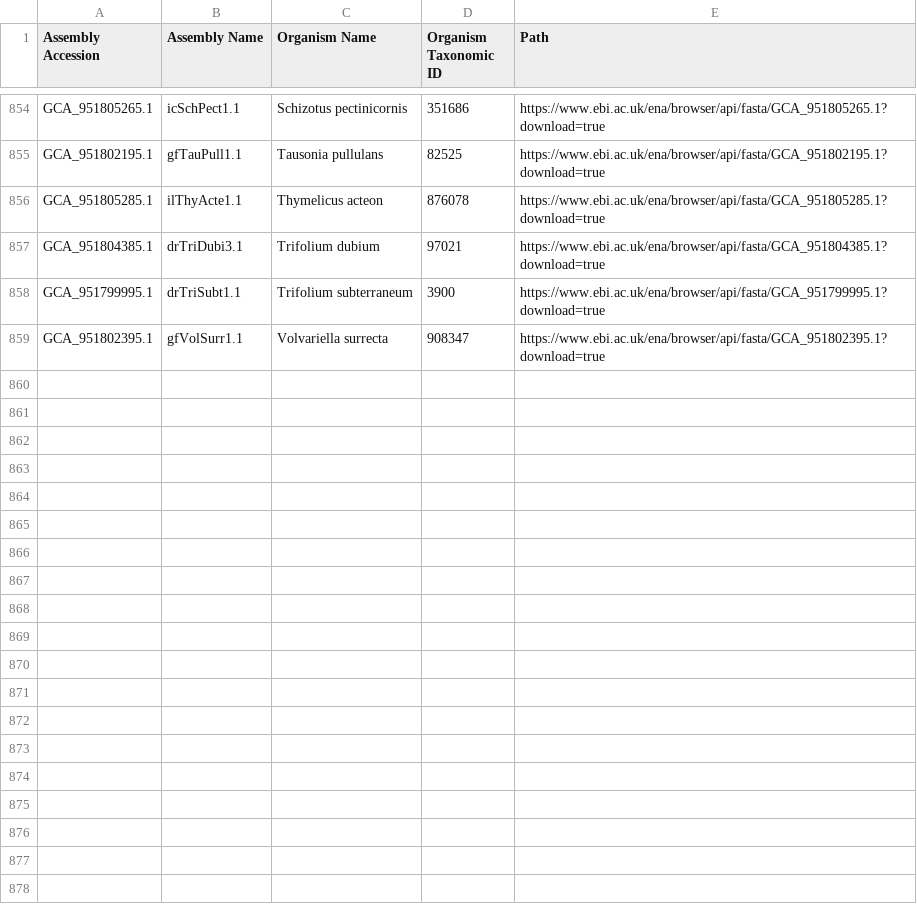
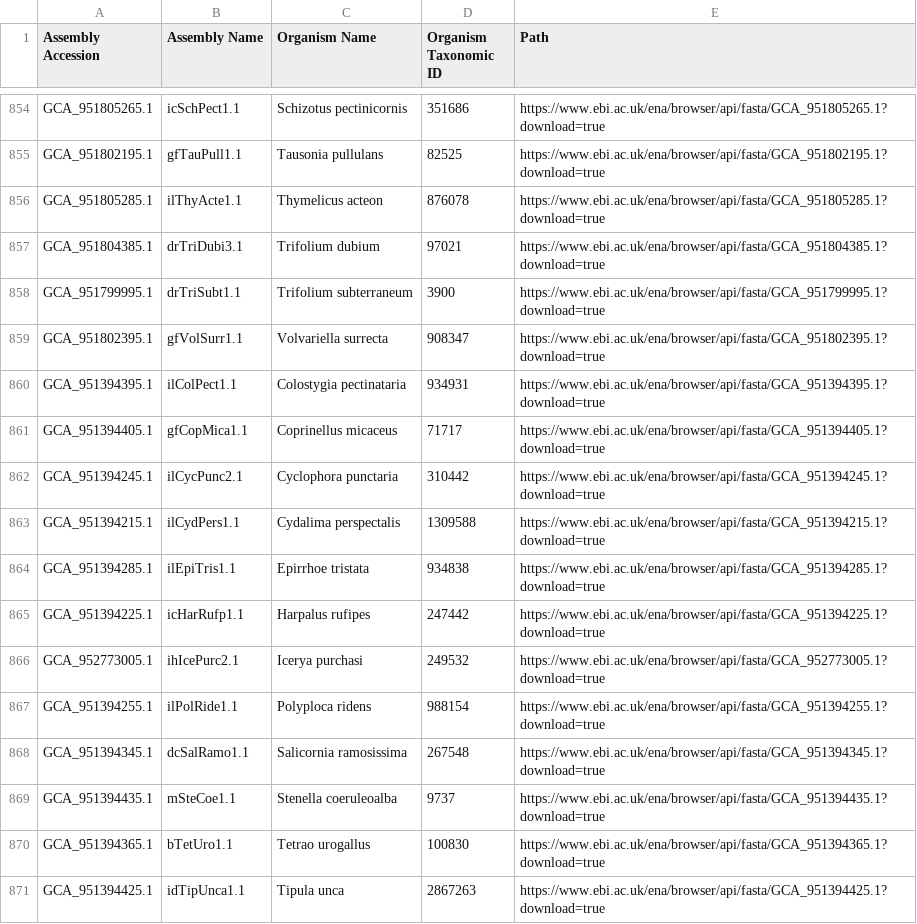
Before and after one commit to guigolab/bioproject-genome-tracker, a TSV file: matrices/assemblies.tsv, drawn as a sheet; only a part is shown, gaps mark what is left out; the diff names each change by its address in the sheet, - before the commit and + after, or states it on an @@ line.

```diff
--- a/matrices/assemblies.tsv
+++ b/matrices/assemblies.tsv
+row 860: GCA_951394395.1 | ilColPect1.1 | Colostygia pectinataria | 934931 | https://www.ebi.ac.uk/ena/browser/api/fasta/GCA_951394395.1?download=true
+row 861: GCA_951394405.1 | gfCopMica1.1 | Coprinellus micaceus | 71717 | https://www.ebi.ac.uk/ena/browser/api/fasta/GCA_951394405.1?download=true
+row 862: GCA_951394245.1 | ilCycPunc2.1 | Cyclophora punctaria | 310442 | https://www.ebi.ac.uk/ena/browser/api/fasta/GCA_951394245.1?download=true
+row 863: GCA_951394215.1 | ilCydPers1.1 | Cydalima perspectalis | 1309588 | https://www.ebi.ac.uk/ena/browser/api/fasta/GCA_951394215.1?download=true
+row 864: GCA_951394285.1 | ilEpiTris1.1 | Epirrhoe tristata | 934838 | https://www.ebi.ac.uk/ena/browser/api/fasta/GCA_951394285.1?download=true
+row 865: GCA_951394225.1 | icHarRufp1.1 | Harpalus rufipes | 247442 | https://www.ebi.ac.uk/ena/browser/api/fasta/GCA_951394225.1?download=true
+row 866: GCA_952773005.1 | ihIcePurc2.1 | Icerya purchasi | 249532 | https://www.ebi.ac.uk/ena/browser/api/fasta/GCA_952773005.1?download=true
+row 867: GCA_951394255.1 | ilPolRide1.1 | Polyploca ridens | 988154 | https://www.ebi.ac.uk/ena/browser/api/fasta/GCA_951394255.1?download=true
+row 868: GCA_951394345.1 | dcSalRamo1.1 | Salicornia ramosissima | 267548 | https://www.ebi.ac.uk/ena/browser/api/fasta/GCA_951394345.1?download=true
+row 869: GCA_951394435.1 | mSteCoe1.1 | Stenella coeruleoalba | 9737 | https://www.ebi.ac.uk/ena/browser/api/fasta/GCA_951394435.1?download=true
+row 870: GCA_951394365.1 | bTetUro1.1 | Tetrao urogallus | 100830 | https://www.ebi.ac.uk/ena/browser/api/fasta/GCA_951394365.1?download=true
+row 871: GCA_951394425.1 | idTipUnca1.1 | Tipula unca | 2867263 | https://www.ebi.ac.uk/ena/browser/api/fasta/GCA_951394425.1?download=true
```
